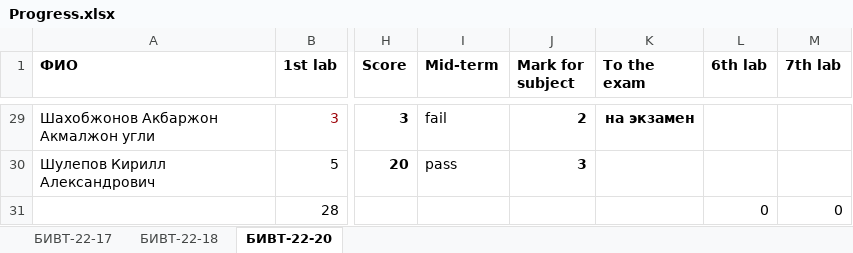
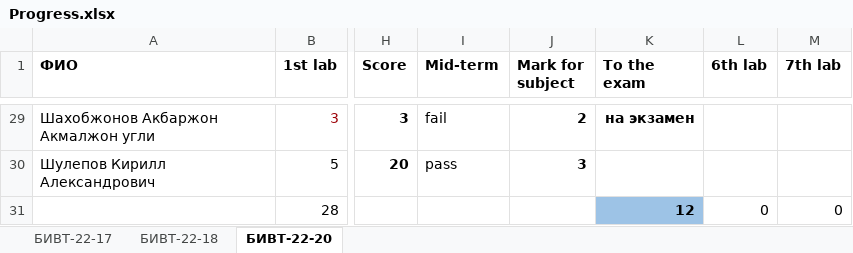
Before and after one commit to NemirovichMark/1st_Lesson, an Excel workbook: Progress.xlsx, sheet БИВТ-22-20, drawn as a sheet; only a part is shown, gaps mark what is left out; values as stored, in another font and other column widths than the file's, no borders; conditional formats not drawn; the diff names each change by its address in the sheet, - before the commit and + after, or states it on an @@ line.

```diff
--- a/Progress.xlsx (sheet БИВТ-22-20)
+++ b/Progress.xlsx (sheet БИВТ-22-20)
-K31 (To the exam): (empty)
+K31 (To the exam): 12
-K31 fill: none
+K31 fill: #9DC3E6
```
Also changed, not shown: sheet БИВТ-22-18, sheet БИВТ-22-17.
